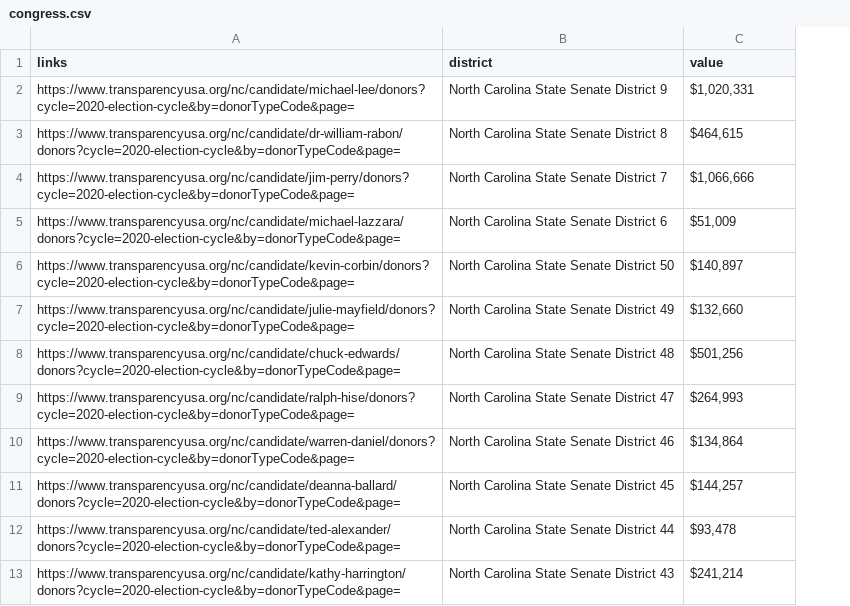
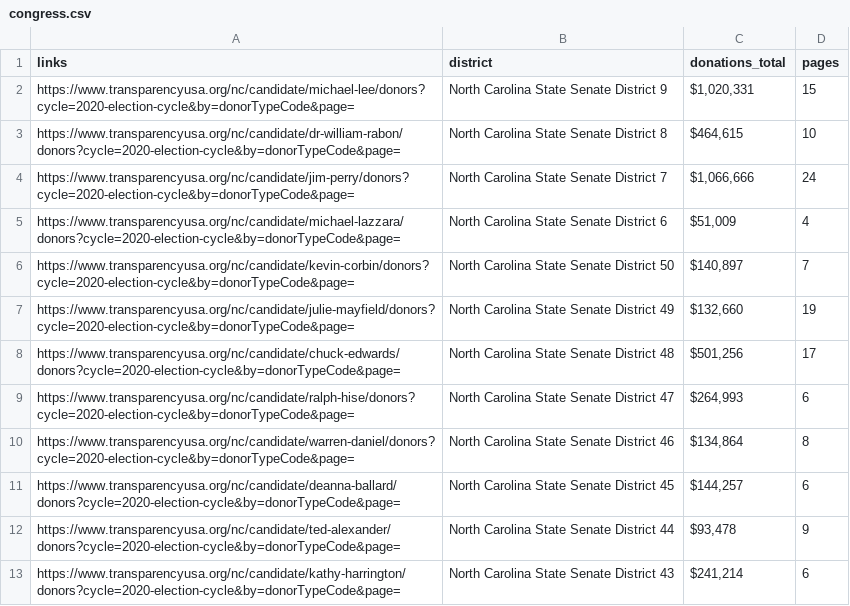
Before and after one commit to apancoast/2020-NC-General-Assembly, a CSV file: congress.csv, drawn as a sheet; only a part is shown; the diff names each change by its address in the sheet, - before the commit and + after, or states it on an @@ line.

```diff
--- a/congress.csv
+++ b/congress.csv
+column D (pages), rows 2-13: 15 | 10 | 24 | 4 | 7 | 19 | 17 | 6 | 8 | 6 | 9 | 6
-C1: value
+C1: donations_total
```
Also changed, not shown: 4 other files.
